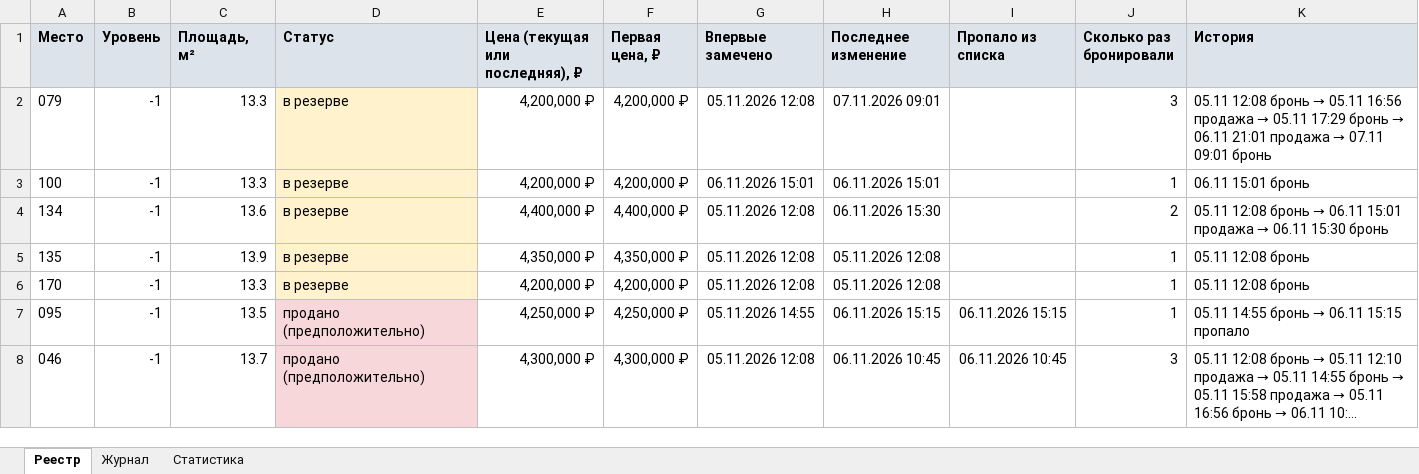
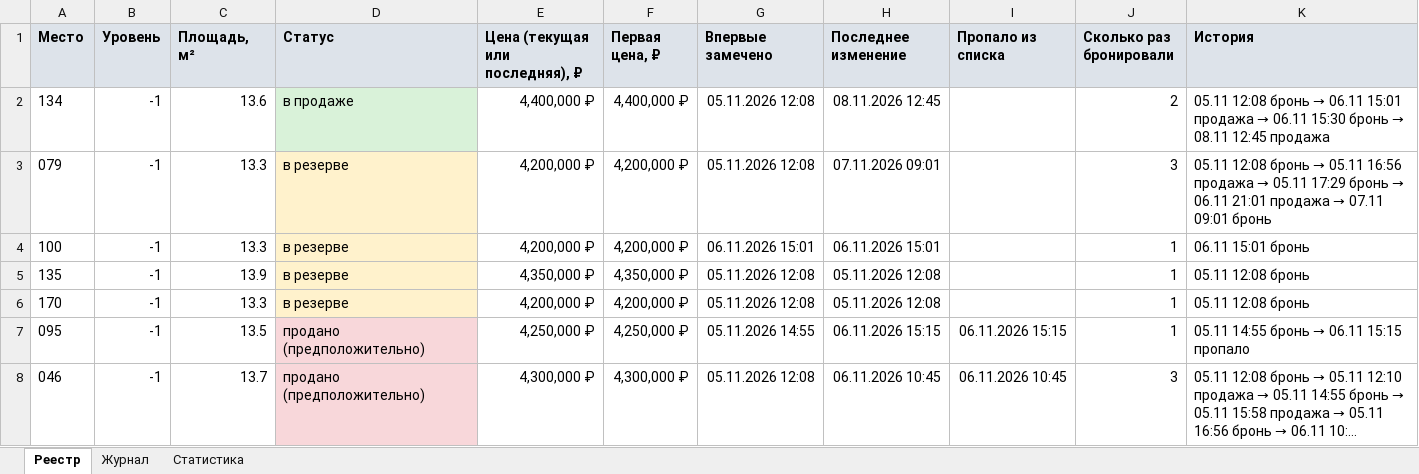
Before and after one commit to DmitryEDevyatkin/Parking_Monitor_VV141B, an Excel workbook: parking.xlsx, sheet Реестр, drawn as a sheet; only a part is shown; long unchanged cells end in …; values as stored, in another font and other column widths than the file's, no borders; removed rows and columns are numbered as before the commit, all else as after; the diff names each change by its address in the sheet, - before the commit and + after, or states it on an @@ line.

```diff
--- a/parking.xlsx (sheet Реестр)
+++ b/parking.xlsx (sheet Реестр)
+row 2: 134 | -1 | 13.6 | в продаже | 4,400,000 ₽ | 4,400,000 ₽ | 05.11.2026 12:08 | 08.11.2026 12:45 |  | 2 | 05.11 12:08 бронь → 06.11 15:01 продажа → 06.11 15:30 бронь → 08.11 12:45 продажа
-row 4: 134 | -1 | 13.6 | в резерве | 4,400,000 ₽ | 4,400,000 ₽ | 05.11.2026 12:08 | 06.11.2026 15:30 |  | 2 | 05.11 12:08 бронь → 06.11 15:01 продажа → 06.11 15:30 бронь
```
Also changed, not shown: sheet Статистика, sheet Журнал, 3 other files.
